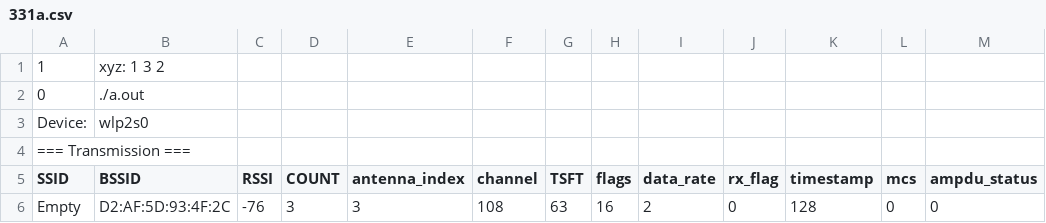
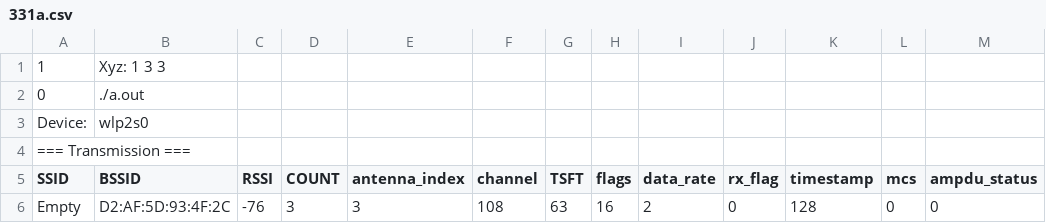
Before and after one commit to e-renault/WiFi-packet-header-capture, a CSV file: data/331a.csv, drawn as a sheet; only a part is shown; the diff names each change by its address in the sheet, - before the commit and + after, or states it on an @@ line.

Commit message:
index modification

```diff
--- a/data/331a.csv
+++ b/data/331a.csv
-B1 (BSSID): xyz: 1 3 2
+B1 (BSSID): Xyz: 1 3 3
```
